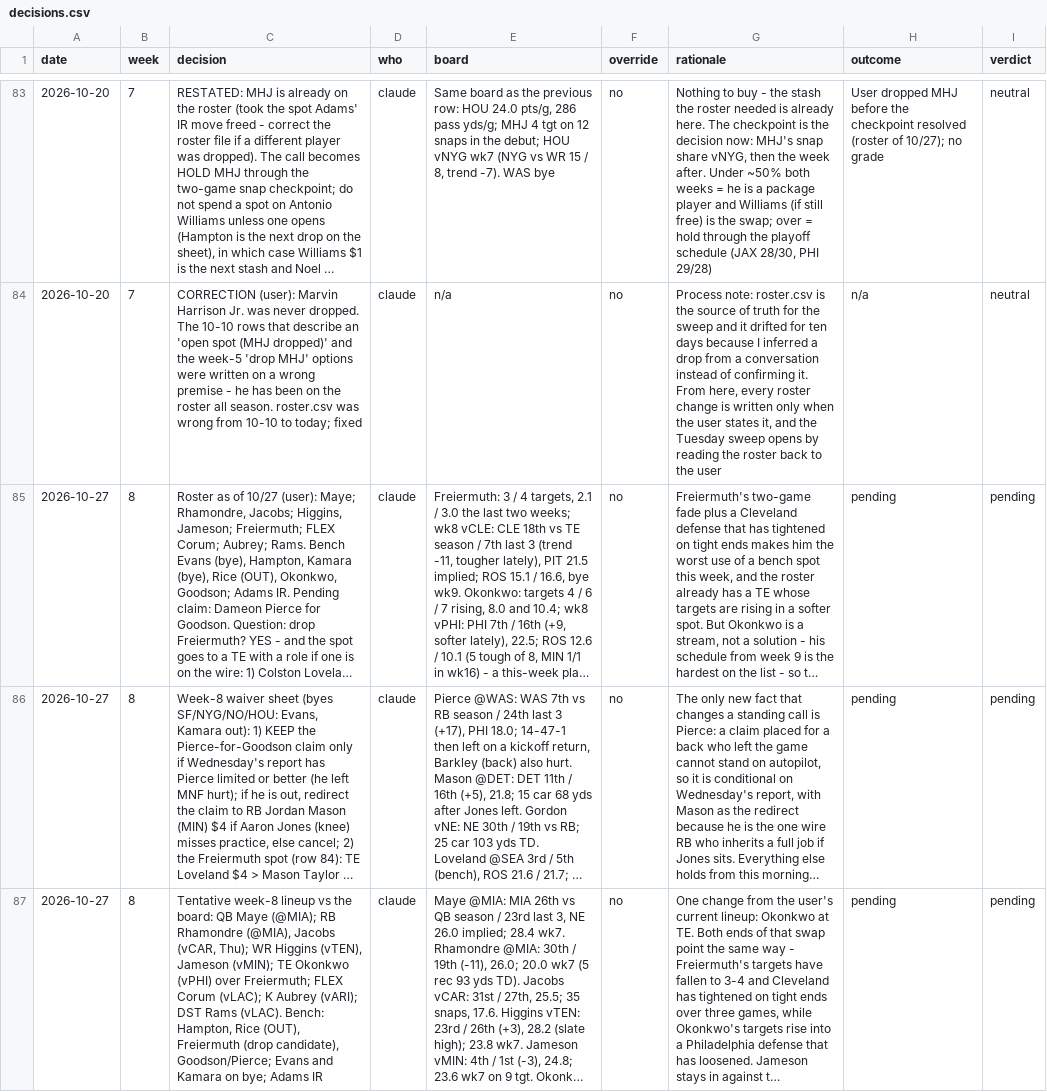
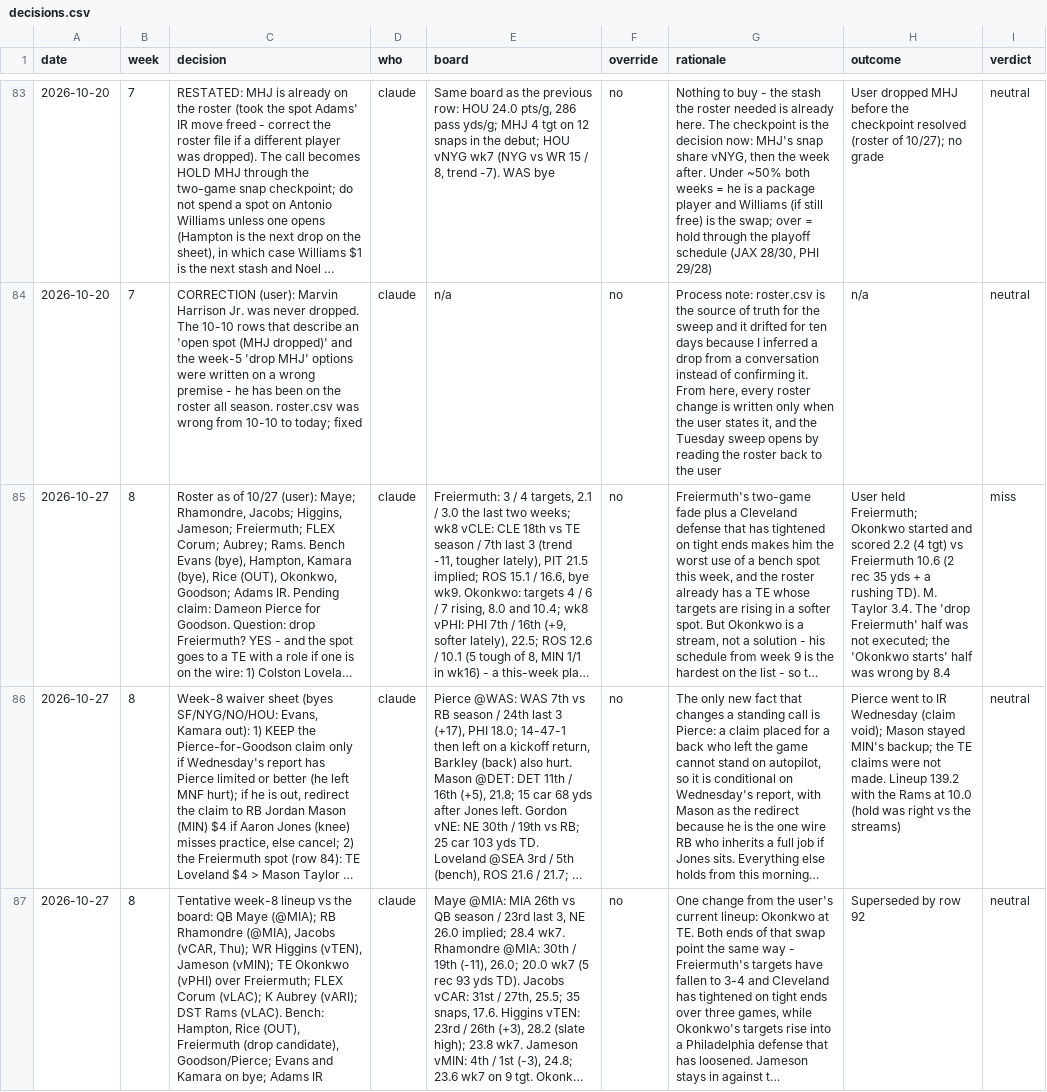
Before and after one commit to Joshua-Hsu/Fantasy-Football, a CSV file: decisions.csv, drawn as a sheet; only a part is shown, gaps mark what is left out; long unchanged cells end in …; the diff covers the shown part only; the diff names each change by its address in the sheet, - before the commit and + after, or states it on an @@ line.

```diff
--- a/decisions.csv
+++ b/decisions.csv
-H85 (outcome): pending
+H85 (outcome): User held Freiermuth; Okonkwo started and scored 2.2 (4 tgt) vs Freiermuth 10.6 (2 rec 35 yds + a rushing TD). M. Taylor 3.4. The 'drop Freiermuth' half was not executed; the 'Okonkwo starts' half was wrong by 8.4
-I85 (verdict): pending
+I85 (verdict): miss
-H86 (outcome): pending
+H86 (outcome): Pierce went to IR Wednesday (claim void); Mason stayed MIN's backup; the TE claims were not made. Lineup 139.2 with the Rams at 10.0 (hold was right vs the streams)
-I86:I87 (verdict): pending
+I86:I87 (verdict): neutral
-H87 (outcome): pending
+H87 (outcome): Superseded by row 92
```
Also changed, not shown: 2 added rows and 12 edited cells elsewhere in this file, defense_profiles.csv, injuries.csv, 3 other files.
